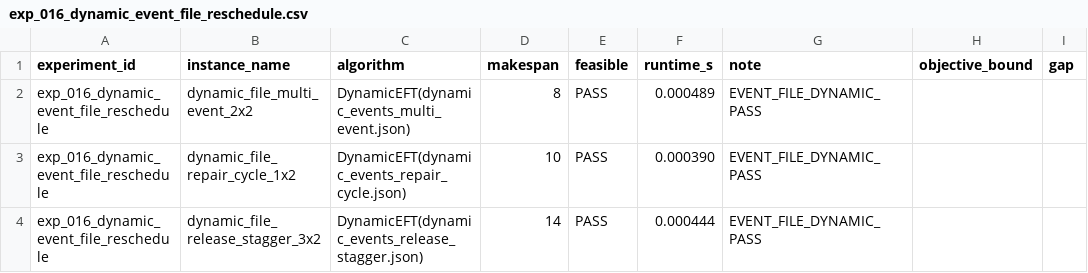
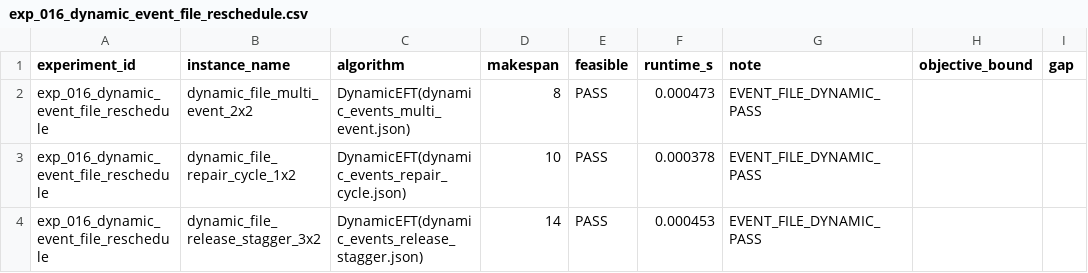
Before and after one commit to i-m-a-g-nation/fjsp-agv-rl-research, a CSV file: experiments/results/exp_016_dynamic_event_file_reschedule.csv, drawn as a sheet; only a part is shown; the diff names each change by its address in the sheet, - before the commit and + after, or states it on an @@ line.

Commit message:
Phase 2A: add event-file reschedule report

```diff
--- a/experiments/results/exp_016_dynamic_event_file_reschedule.csv
+++ b/experiments/results/exp_016_dynamic_event_file_reschedule.csv
-F2 (runtime_s): 0.000489
+F2 (runtime_s): 0.000473
-F3 (runtime_s): 0.000390
+F3 (runtime_s): 0.000378
-F4 (runtime_s): 0.000444
+F4 (runtime_s): 0.000453
```
Also changed, not shown: 7 other files.
